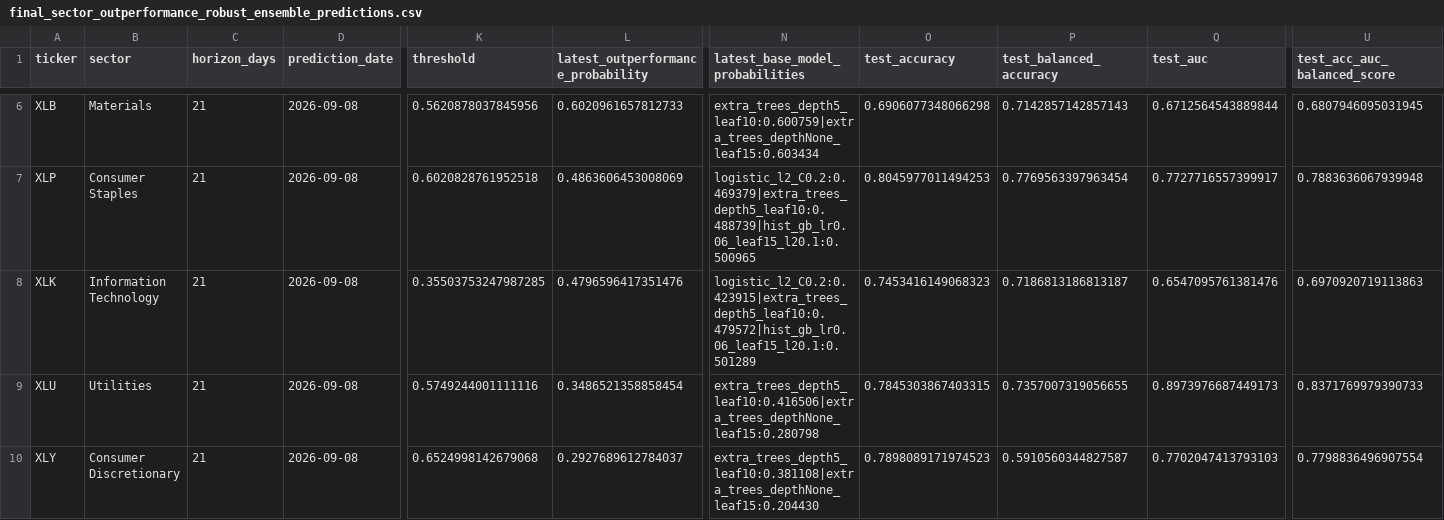
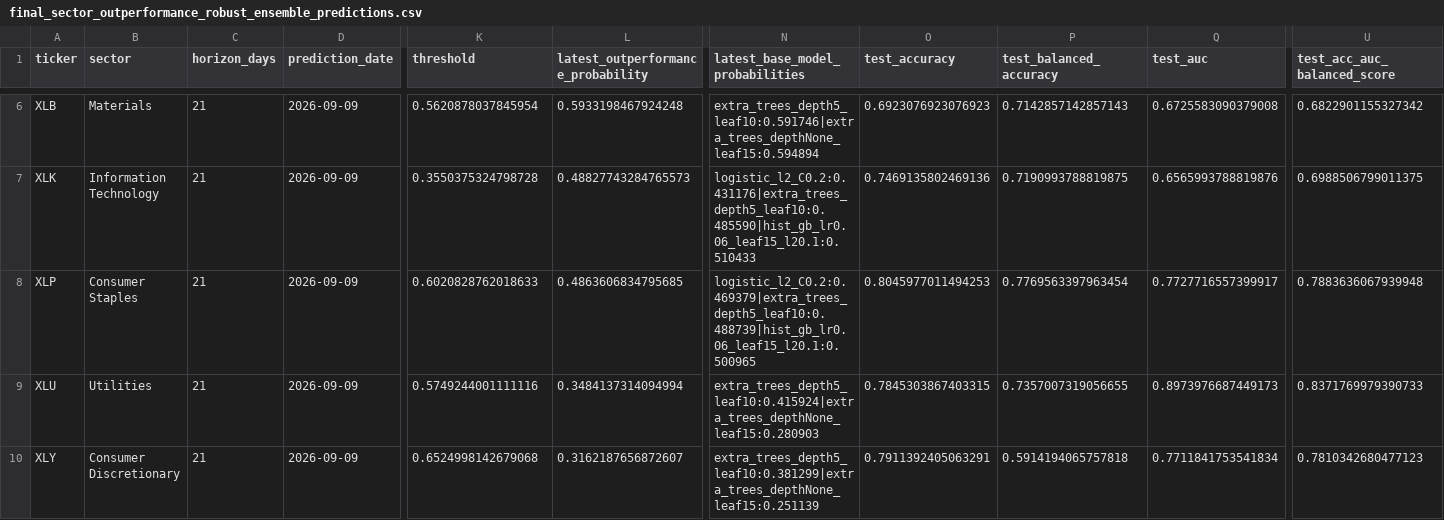
Before and after one commit to cjr2333333-afk/sector-etf-rotation-dashboard, a CSV file: final_sector_rotation_model/outputs/final_sector_outperformance_robust_ensemble_predictions.csv, drawn as a sheet; only a part is shown, gaps mark what is left out; removed rows and columns are numbered as before the commit, all else as after; rows hold the shown columns only; the diff covers the shown part only; the diff names each change by its address in the sheet, - before the commit and + after, or states it on an @@ line.

```diff
--- a/final_sector_rotation_model/outputs/final_sector_outperformance_robust_ensemble_predictions.csv
+++ b/final_sector_rotation_model/outputs/final_sector_outperformance_robust_ensemble_predictions.csv
-D6 (prediction_date): 2026-09-08
+D6 (prediction_date): 2026-09-09
-K6 (threshold): 0.5620878037845956
+K6 (threshold): 0.5620878037845954
-L6: 0.6020961657812733
+L6: 0.5933198467924248
-N6 (latest_base_model_probabilities): extra_trees_depth5_leaf10:0.600759|extra_trees_depthNone_leaf15:0.603434
+N6 (latest_base_model_probabilities): extra_trees_depth5_leaf10:0.591746|extra_trees_depthNone_leaf15:0.594894
-O6 (test_accuracy): 0.6906077348066298
+O6 (test_accuracy): 0.6923076923076923
-Q6 (test_auc): 0.6712564543889844
+Q6 (test_auc): 0.6725583090379008
-U6 (test_acc_auc_balanced_score): 0.6807946095031945
+U6 (test_acc_auc_balanced_score): 0.6822901155327342
+row 7: XLK | Information Technology | 21 | 2026-09-09 | 0.3550375324798728 | 0.48827743284765573 | logistic_l2_C0.2:0.431176|extra_trees_depth5_leaf10:0.485590|hist_gb_lr0.06_leaf15_l20.1:0.510433 | 0.7469135802469136 | 0.7190993788819875 | 0.6565993788819876 | 0.6988506799011375
-D8 (prediction_date): 2026-09-08
+D8 (prediction_date): 2026-09-09
-K8 (threshold): 0.6020828761952518
+K8 (threshold): 0.6020828762018633
-L8: 0.4863606453008069
+L8: 0.4863606834795685
-row 8: XLK | Information Technology | 21 | 2026-09-08 | 0.35503753247987285 | 0.4796596417351476 | logistic_l2_C0.2:0.423915|extra_trees_depth5_leaf10:0.479572|hist_gb_lr0.06_leaf15_l20.1:0.501289 | 0.7453416149068323 | 0.7186813186813187 | 0.6547095761381476 | 0.6970920719113863
-D9:D10 (prediction_date): 2026-09-08
+D9:D10 (prediction_date): 2026-09-09
-L9: 0.3486521358858454
+L9: 0.3484137314094994
-N9 (latest_base_model_probabilities): extra_trees_depth5_leaf10:0.416506|extra_trees_depthNone_leaf15:0.280798
+N9 (latest_base_model_probabilities): extra_trees_depth5_leaf10:0.415924|extra_trees_depthNone_leaf15:0.280903
-L10: 0.2927689612784037
+L10: 0.3162187656872607
-N10 (latest_base_model_probabilities): extra_trees_depth5_leaf10:0.381108|extra_trees_depthNone_leaf15:0.204430
+N10 (latest_base_model_probabilities): extra_trees_depth5_leaf10:0.381299|extra_trees_depthNone_leaf15:0.251139
-O10 (test_accuracy): 0.7898089171974523
+O10 (test_accuracy): 0.7911392405063291
-P10 (test_balanced_accuracy): 0.5910560344827587
+P10 (test_balanced_accuracy): 0.5914194065757818
-Q10 (test_auc): 0.7702047413793103
+Q10 (test_auc): 0.7711841753541834
-U10 (test_acc_auc_balanced_score): 0.7798836496907554
+U10 (test_acc_auc_balanced_score): 0.7810342680477123
```
Also changed, not shown: 35 edited cells elsewhere in this file, final_sector_rotation_model/outputs/latest_industry_portfolio.csv, final_sector_rotation_model/outputs/live_yahoo_price_download.csv, 12 other files.
